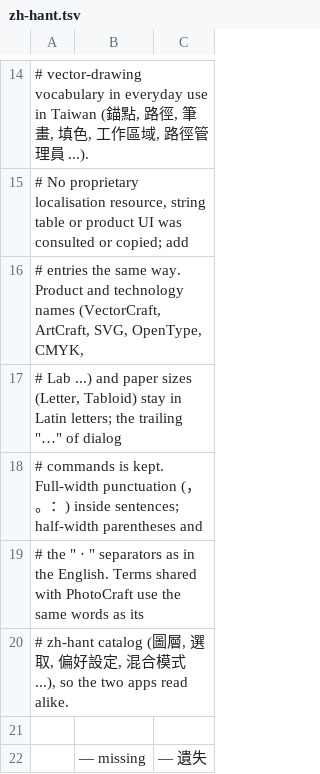
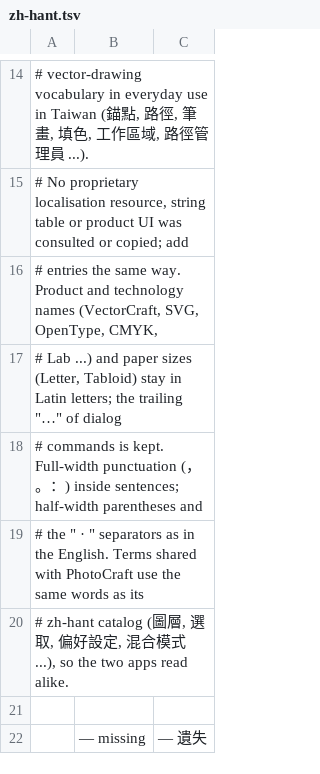
Before and after one commit to The-Agent-Factory/vectorcraft, a TSV file: crates/ui-egui/src/i18n/zh-hant.tsv, drawn as a sheet; only a part is shown, gaps mark what is left out.

```diff
--- a/crates/ui-egui/src/i18n/zh-hant.tsv
+++ b/crates/ui-egui/src/i18n/zh-hant.tsv
@@ -15,3 +15,3 @@
 # No proprietary localisation resource, string table or product UI was consulted or copied; add
-# entries the same way. Product and technology names (VectorCraft, ArtCraft, SVG, OpenType, CMYK,
+# entries the same way. Product and technology names (VectorCraft, SVG, OpenType, CMYK,
 # Lab ...) and paper sizes (Letter, Tabloid) stay in Latin letters; the trailing "…" of dialog
```
Also changed, not shown: crates/ui-egui/src/i18n/pt-br.tsv.
